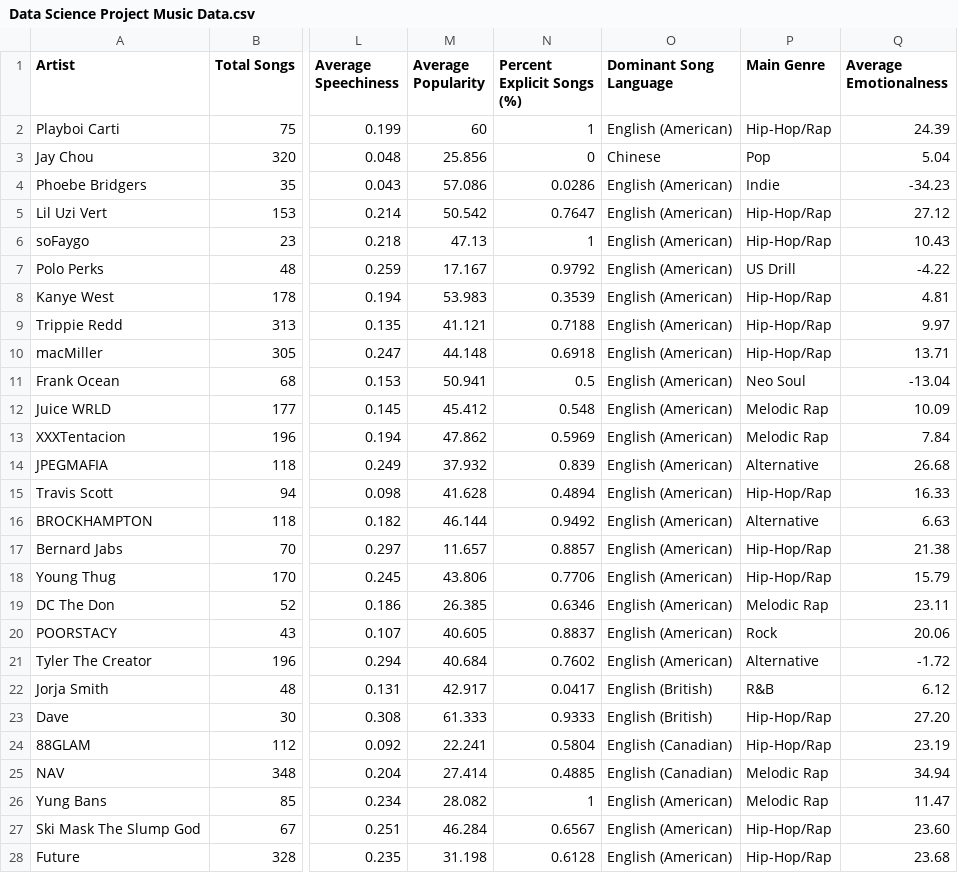
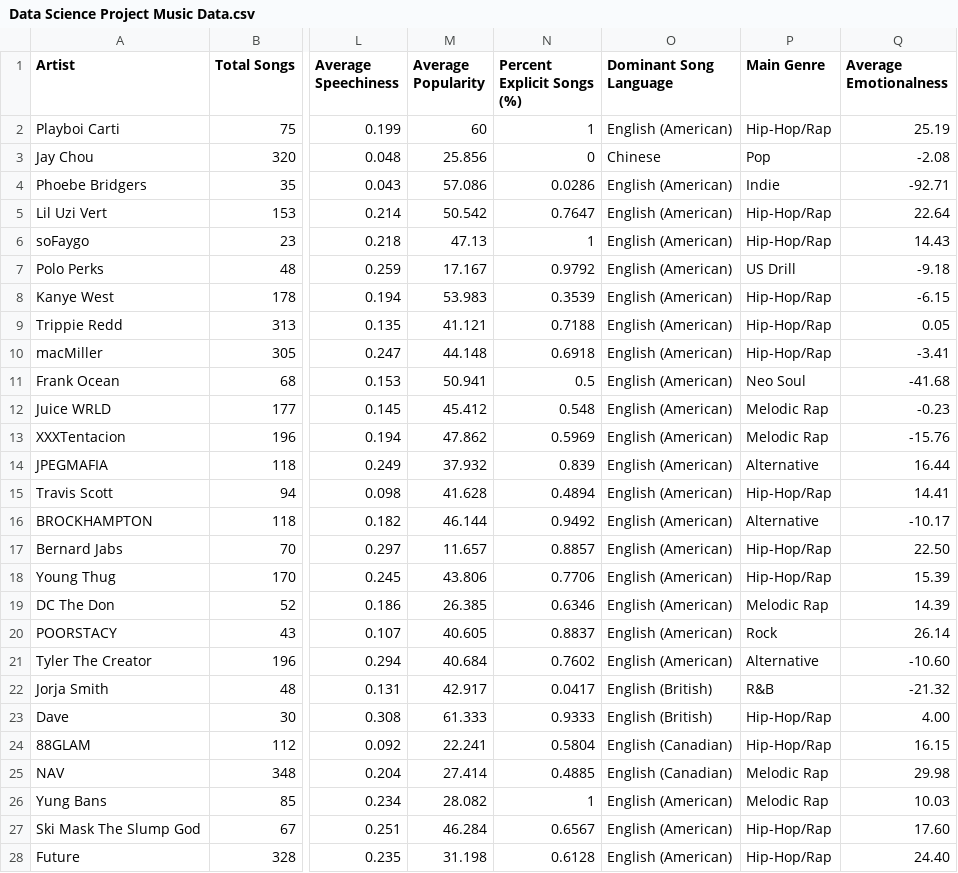
Before and after one commit to iyanu773/ATCS-2021, a CSV file: Spotify Data Science Final Project Code/Data Science Project Music Data.csv, drawn as a sheet; only a part is shown, gaps mark what is left out; the diff covers the shown part only; the diff names each change by its address in the sheet, - before the commit and + after, or states it on an @@ line.

Commit message:
Update Data Science Project Music Data.csv

```diff
--- a/Spotify Data Science Final Project Code/Data Science Project Music Data.csv
+++ b/Spotify Data Science Final Project Code/Data Science Project Music Data.csv
-Q2 (Average Emotionalness): 24.39
+Q2 (Average Emotionalness): 25.19
-Q3 (Average Emotionalness): 5.04
+Q3 (Average Emotionalness): -2.08
-Q4 (Average Emotionalness): -34.23
+Q4 (Average Emotionalness): -92.71
-Q5 (Average Emotionalness): 27.12
+Q5 (Average Emotionalness): 22.64
-Q6 (Average Emotionalness): 10.43
+Q6 (Average Emotionalness): 14.43
-Q7 (Average Emotionalness): -4.22
+Q7 (Average Emotionalness): -9.18
-Q8 (Average Emotionalness): 4.81
+Q8 (Average Emotionalness): -6.15
-Q9 (Average Emotionalness): 9.97
+Q9 (Average Emotionalness): 0.05
-Q10 (Average Emotionalness): 13.71
+Q10 (Average Emotionalness): -3.41
-Q11 (Average Emotionalness): -13.04
+Q11 (Average Emotionalness): -41.68
-Q12 (Average Emotionalness): 10.09
+Q12 (Average Emotionalness): -0.23
-Q13 (Average Emotionalness): 7.84
+Q13 (Average Emotionalness): -15.76
-Q14 (Average Emotionalness): 26.68
+Q14 (Average Emotionalness): 16.44
-Q15 (Average Emotionalness): 16.33
+Q15 (Average Emotionalness): 14.41
-Q16 (Average Emotionalness): 6.63
+Q16 (Average Emotionalness): -10.17
-Q17 (Average Emotionalness): 21.38
+Q17 (Average Emotionalness): 22.50
-Q18 (Average Emotionalness): 15.79
+Q18 (Average Emotionalness): 15.39
-Q19 (Average Emotionalness): 23.11
+Q19 (Average Emotionalness): 14.39
-Q20 (Average Emotionalness): 20.06
+Q20 (Average Emotionalness): 26.14
-Q21 (Average Emotionalness): -1.72
+Q21 (Average Emotionalness): -10.60
-Q22 (Average Emotionalness): 6.12
+Q22 (Average Emotionalness): -21.32
-Q23 (Average Emotionalness): 27.20
+Q23 (Average Emotionalness): 4.00
-Q24 (Average Emotionalness): 23.19
+Q24 (Average Emotionalness): 16.15
-Q25 (Average Emotionalness): 34.94
+Q25 (Average Emotionalness): 29.98
-Q26 (Average Emotionalness): 11.47
+Q26 (Average Emotionalness): 10.03
-Q27 (Average Emotionalness): 23.60
+Q27 (Average Emotionalness): 17.60
-Q28 (Average Emotionalness): 23.68
+Q28 (Average Emotionalness): 24.40
```
Also changed, not shown: 26 edited cells elsewhere in this file.
